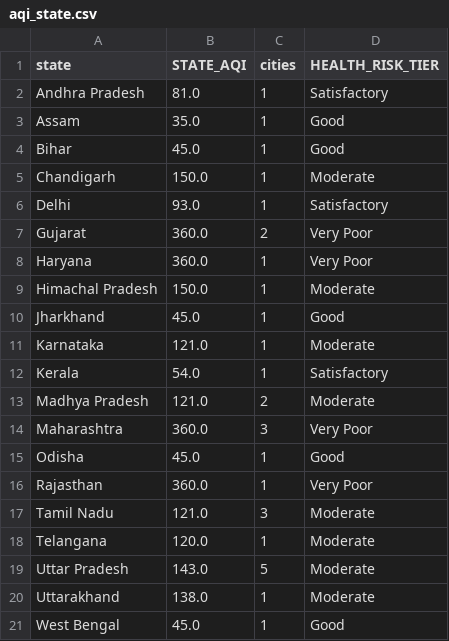
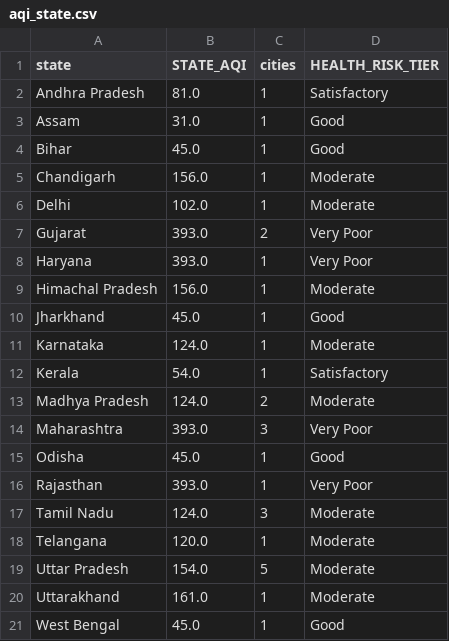
Before and after one commit to Sxdarksoul/AQI-pipeline, a CSV file: aqi_state.csv, drawn as a sheet.

```diff
--- a/aqi_state.csv
+++ b/aqi_state.csv
@@ -2,20 +2,20 @@ state,STATE_AQI,cities,HEALTH_RISK_TIER
 Andhra Pradesh,81.0,1,Satisfactory
-Assam,35.0,1,Good
+Assam,31.0,1,Good
 Bihar,45.0,1,Good
-Chandigarh,150.0,1,Moderate
-Delhi,93.0,1,Satisfactory
-Gujarat,360.0,2,Very Poor
-Haryana,360.0,1,Very Poor
-Himachal Pradesh,150.0,1,Moderate
+Chandigarh,156.0,1,Moderate
+Delhi,102.0,1,Moderate
+Gujarat,393.0,2,Very Poor
+Haryana,393.0,1,Very Poor
+Himachal Pradesh,156.0,1,Moderate
 Jharkhand,45.0,1,Good
-Karnataka,121.0,1,Moderate
+Karnataka,124.0,1,Moderate
 Kerala,54.0,1,Satisfactory
-Madhya Pradesh,121.0,2,Moderate
-Maharashtra,360.0,3,Very Poor
+Madhya Pradesh,124.0,2,Moderate
+Maharashtra,393.0,3,Very Poor
 Odisha,45.0,1,Good
-Rajasthan,360.0,1,Very Poor
-Tamil Nadu,121.0,3,Moderate
+Rajasthan,393.0,1,Very Poor
+Tamil Nadu,124.0,3,Moderate
 Telangana,120.0,1,Moderate
-Uttar Pradesh,143.0,5,Moderate
-Uttarakhand,138.0,1,Moderate
+Uttar Pradesh,154.0,5,Moderate
+Uttarakhand,161.0,1,Moderate
 West Bengal,45.0,1,Good
```
Also changed, not shown: aqi_latest.csv, 2 other files.
